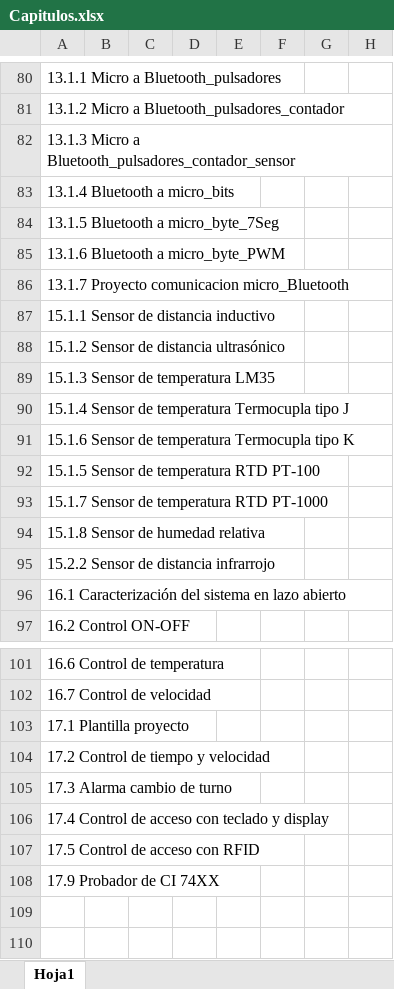
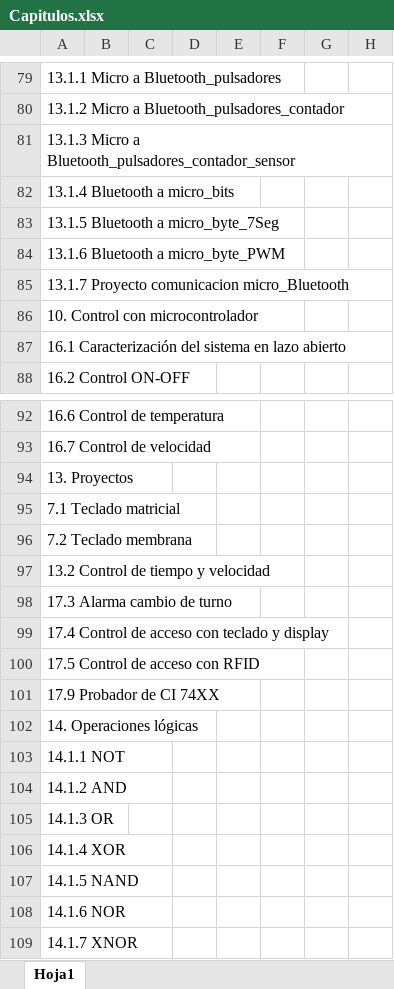
Before and after one commit to afaguirreg/blog_EyP_l243r9s09klkFGFNjxq32987WQR732oQW325xo43m098rnaD49rew7324, an Excel workbook: Microcontroladores/Capitulos.xlsx, sheet Hoja1, drawn as a sheet; only a part is shown, gaps mark what is left out; values as stored, in another font and other column widths than the file's, no cell formats; removed rows and columns are numbered as before the commit, all else as after; rows hold the shown columns only; the diff covers the shown part only; the diff names each change by its address in the sheet, - before the commit and + after, or states it on an @@ line.

```diff
--- a/Microcontroladores/Capitulos.xlsx (sheet Hoja1)
+++ b/Microcontroladores/Capitulos.xlsx (sheet Hoja1)
-A86: 15.1.1 Sensor de distancia inductivo
+A86: 10. Control con microcontrolador
@@ row 88 moved to row 59: 15.1.2 Sensor de distancia ultrasónico @@
-row 89: 15.1.3 Sensor de temperatura LM35
-row 90: 15.1.4 Sensor de temperatura Termocupla tipo J
-row 91: 15.1.6 Sensor de temperatura Termocupla tipo K
-row 92: 15.1.5 Sensor de temperatura RTD PT-100
-row 93: 15.1.7 Sensor de temperatura RTD PT-1000
@@ row 94 moved to row 56: 15.1.8 Sensor de humedad relativa @@
@@ row 95 moved to row 57: 15.2.2 Sensor de distancia infrarrojo @@
-A94: 17.1 Plantilla proyecto
+A94: 13. Proyectos
-A95: 17.2 Control de tiempo y velocidad
+A95: 7.1 Teclado matricial
+row 96: 7.2 Teclado membrana
+row 97: 13.2 Control de tiempo y velocidad
+row 102: 14. Operaciones lógicas
+row 103: 14.1.1 NOT
+row 104: 14.1.2 AND
+row 105: 14.1.3 OR
+row 106: 14.1.4 XOR
+row 107: 14.1.5 NAND
+row 108: 14.1.6 NOR
+row 109: 14.1.7 XNOR
```
Also changed, not shown: 4 added rows, 8 removed rows and 44 edited cells elsewhere in this sheet, cell formats, 51 other files.
